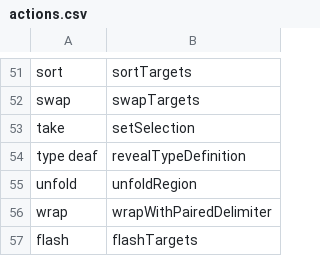
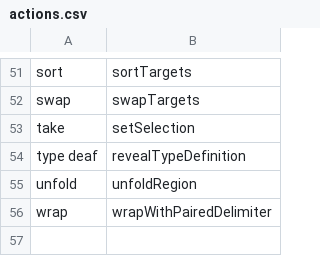
Before and after one commit to jaresty/mac-dotfiles, a CSV file: cursorless-settings/actions.csv, drawn as a sheet; only a part is shown, gaps mark what is left out; the diff names each change by its address in the sheet, - before the commit and + after, or states it on an @@ line.

Commit message:
Remove flashtargets since it does not exist presently

```diff
--- a/cursorless-settings/actions.csv
+++ b/cursorless-settings/actions.csv
-row 57: flash | flashTargets
```
